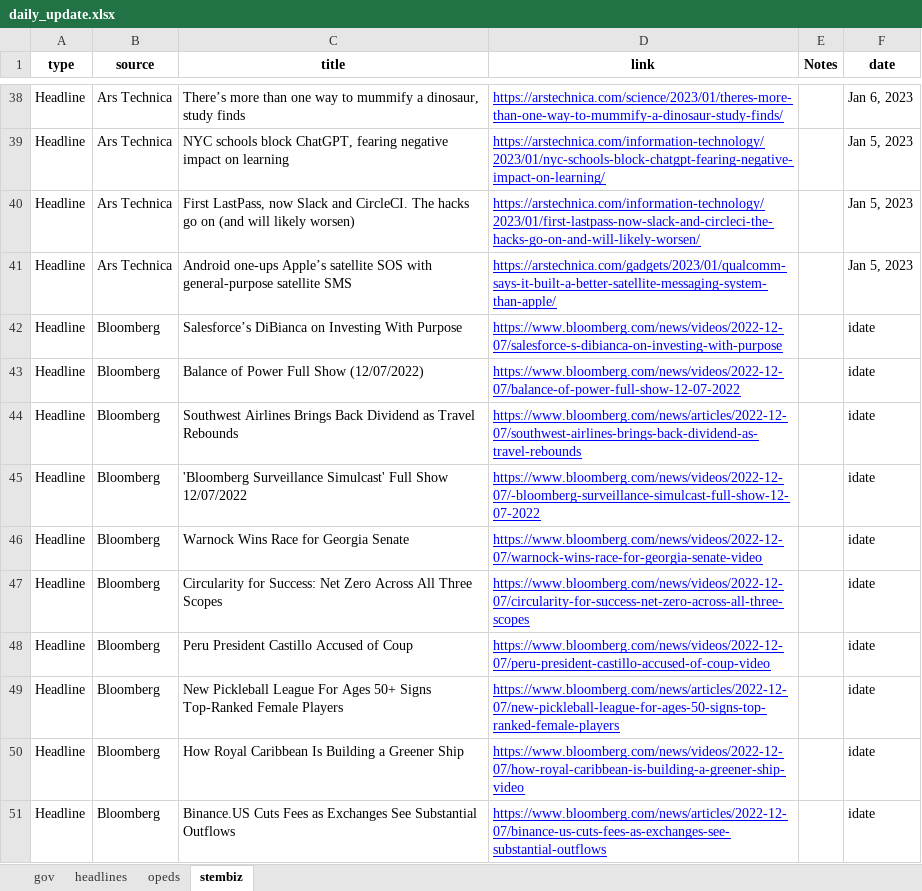
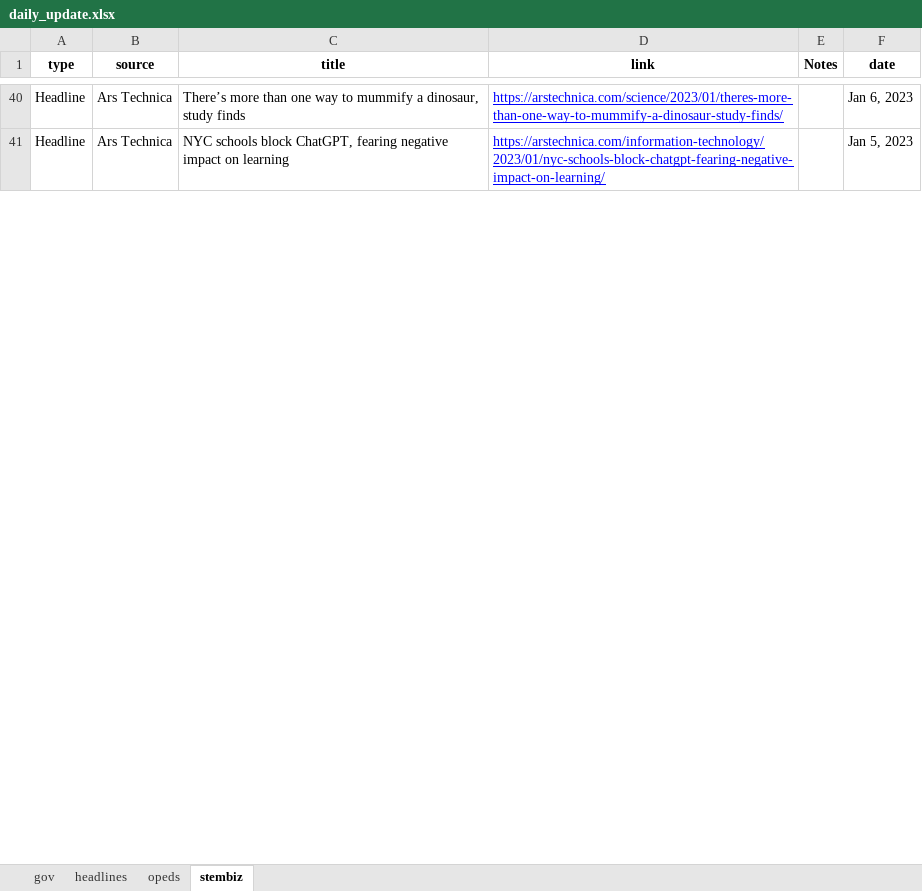
Before and after one commit to jjward25/python.scrapers_daily_update, an Excel workbook: daily_update.xlsx, sheet stembiz, drawn as a sheet; only a part is shown, gaps mark what is left out; values as stored, in another font and other column widths than the file's, no borders; removed rows and columns are numbered as before the commit, all else as after; the diff covers the shown part only; the diff names each change by its address in the sheet, - before the commit and + after, or states it on an @@ line.

```diff
--- a/daily_update.xlsx (sheet stembiz)
+++ b/daily_update.xlsx (sheet stembiz)
-row 40: Headline | Ars Technica | First LastPass, now Slack and CircleCI. The hacks go on (and will likely worsen) | https://arstechnica.com/information-technology/2023/01/first-lastpass-now-slack-and-circleci-the-hacks-go-on-and-will-likely-worsen/ |  | Jan 5, 2023
-row 41: Headline | Ars Technica | Android one-ups Apple’s satellite SOS with general-purpose satellite SMS | https://arstechnica.com/gadgets/2023/01/qualcomm-says-it-built-a-better-satellite-messaging-system-than-apple/ |  | Jan 5, 2023
-row 42: Headline | Bloomberg | Salesforce’s DiBianca on Investing With Purpose | https://www.bloomberg.com/news/videos/2022-12-07/salesforce-s-dibianca-on-investing-with-purpose |  | idate
-row 43: Headline | Bloomberg | Balance of Power Full Show (12/07/2022) | https://www.bloomberg.com/news/videos/2022-12-07/balance-of-power-full-show-12-07-2022 |  | idate
-row 44: Headline | Bloomberg | Southwest Airlines Brings Back Dividend as Travel Rebounds | https://www.bloomberg.com/news/articles/2022-12-07/southwest-airlines-brings-back-dividend-as-travel-rebounds |  | idate
-row 45: Headline | Bloomberg | 'Bloomberg Surveillance Simulcast' Full Show 12/07/2022 | https://www.bloomberg.com/news/videos/2022-12-07/-bloomberg-surveillance-simulcast-full-show-12-07-2022 |  | idate
-row 46: Headline | Bloomberg | Warnock Wins Race for Georgia Senate | https://www.bloomberg.com/news/videos/2022-12-07/warnock-wins-race-for-georgia-senate-video |  | idate
-row 47: Headline | Bloomberg | Circularity for Success: Net Zero Across All Three Scopes | https://www.bloomberg.com/news/videos/2022-12-07/circularity-for-success-net-zero-across-all-three-scopes |  | idate
-row 48: Headline | Bloomberg | Peru President Castillo Accused of Coup | https://www.bloomberg.com/news/videos/2022-12-07/peru-president-castillo-accused-of-coup-video |  | idate
-row 49: Headline | Bloomberg | New Pickleball League For Ages 50+ Signs Top-Ranked Female Players | https://www.bloomberg.com/news/articles/2022-12-07/new-pickleball-league-for-ages-50-signs-top-ranked-female-players |  | idate
-row 50: Headline | Bloomberg | How Royal Caribbean Is Building a Greener Ship | https://www.bloomberg.com/news/videos/2022-12-07/how-royal-caribbean-is-building-a-greener-ship-video |  | idate
-row 51: Headline | Bloomberg | Binance.US Cuts Fees as Exchanges See Substantial Outflows | https://www.bloomberg.com/news/articles/2022-12-07/binance-us-cuts-fees-as-exchanges-see-substantial-outflows |  | idate
```
Also changed, not shown: 15 added rows, 4 removed rows, 1 moved row and 11 edited cells elsewhere in this sheet, sheet headlines, sheet opeds, sheet gov, 5 other files.
